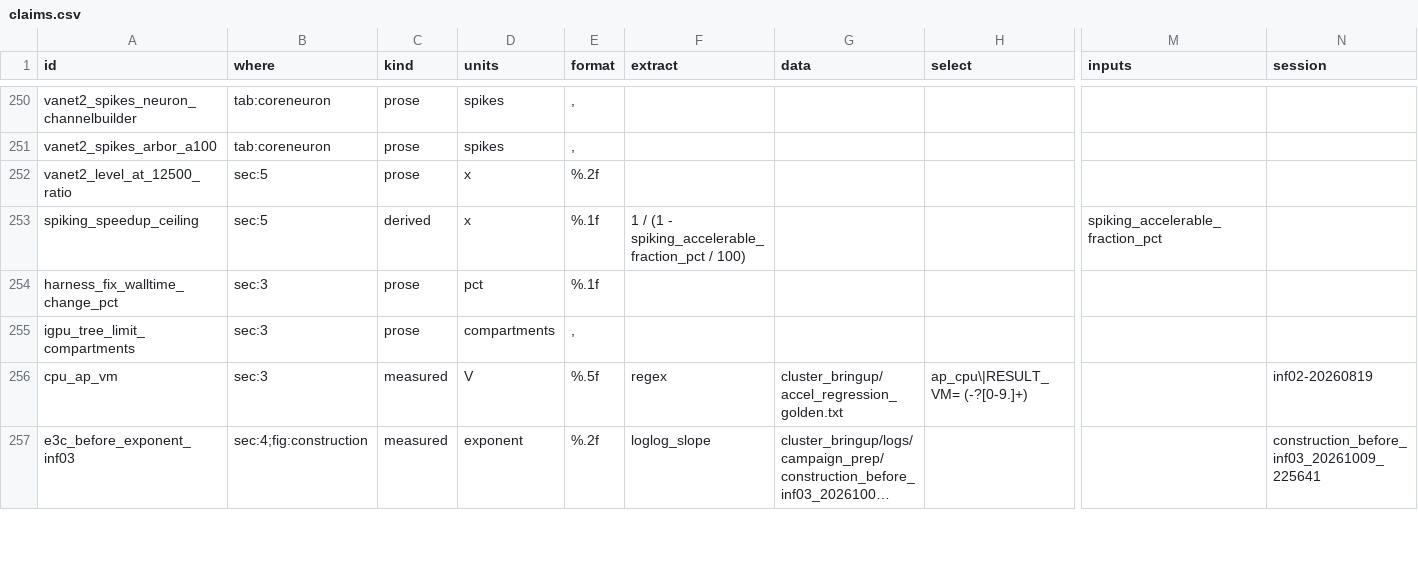
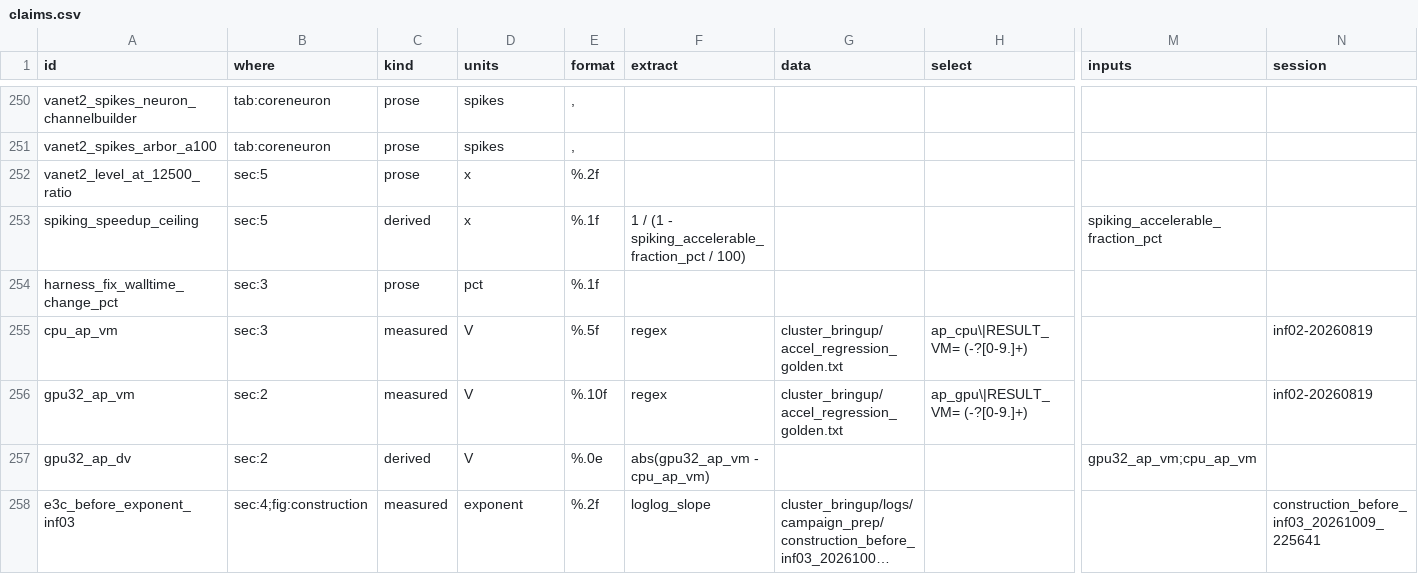
Before and after one commit to WarsawIQ/genesis-2.5, a CSV file: reproduce/claims.csv, drawn as a sheet; only a part is shown, gaps mark what is left out; long unchanged cells end in …; removed rows and columns are numbered as before the commit, all else as after; rows hold the shown columns only; the diff covers the shown part only; the diff names each change by its address in the sheet, - before the commit and + after, or states it on an @@ line.

Commit message:
paper: the critical review of 17 October, and a new title
Content:
- Title: "GENESIS 2.5: CUDA and OpenCL acceleration for existing models of the
  GENESIS compartmental neural simulator".
- Section 1 says why the number is 2.5 (GENESIS 3 is a different design,
  cited from Cornelis et al.) and that the paper describes release v2.6.0; the
  dead G3 plans page is replaced by Cornelis et al. 2012 (PLoS ONE).
- The spiking network is 1.14x slower on the GPU, and the text says so instead
  of "gains nothing" (abstract, Table 4, conclusions).
- Construction: the claim that 1.7 million compartments "never finished" had
  no data behind it. The before curve stops at 272,000 compartments (8 min);
  the text gives that and the extrapolation (about 7 h). README likewise, and
  it now uses the campaign's 94.9 s, not August's 51.5 s.
- Arbor: its one-step delay and epoch scheme explain its time on the spiking
  network (documentation cited, not profiled); the crossover now says which
  side wins, with GENESIS fp32 at 0.74x / 0.55x Arbor's time at the longest run.
- The fp32 deviation (2e-7 V) is now derived from data, the largest over the
  NVIDIA golden and the 890M; the hand-measured 22,000-compartment threshold
  is gone from the text.
- Table 4 rests on Fig. 2 for single morphologies; the tree threshold names
  its run length. v2.6.1's split dispatch under rusticl gets one sentence.
- Smaller: aarch64 removed from C6, "first release" named as v2.5, the GPU
  binaries named in the sample code, PGENESIS dropped from the workstation
  sentence, chanmode 3 and the inf03 socket stated plainly, Table 2 to two
  decimals, Fig. 5 legend says v2.6.0.

Language: every section rewritten for plainer sentences; the abstract is 100
words, the main text about 3,300.

Form: headings no longer run into the first sentence; every reference is cited
and the list is in citation order (elsarticle-num); the zip sent to the journal
drops our %% comments; the README claims table lists cited numbers apart from
untraced ones.

```diff
--- a/reproduce/claims.csv
+++ b/reproduce/claims.csv
-row 255: igpu_tree_limit_compartments | sec:3 | prose | compartments | ,
+row 256: gpu32_ap_vm | sec:2 | measured | V | %.10f | regex | cluster_bringup/accel_regression_golden.txt | ap_gpu\|RESULT_VM= (-?[0-9.]+) |  | inf02-20260819
+row 257: gpu32_ap_dv | sec:2 | derived | V | %.0e | abs(gpu32_ap_vm - cpu_ap_vm) |  |  | gpu32_ap_vm;cpu_ap_vm
```
Also changed, not shown: 6 added rows and 31 edited cells elsewhere in this file, reproduce/published.csv, 13 other files.
